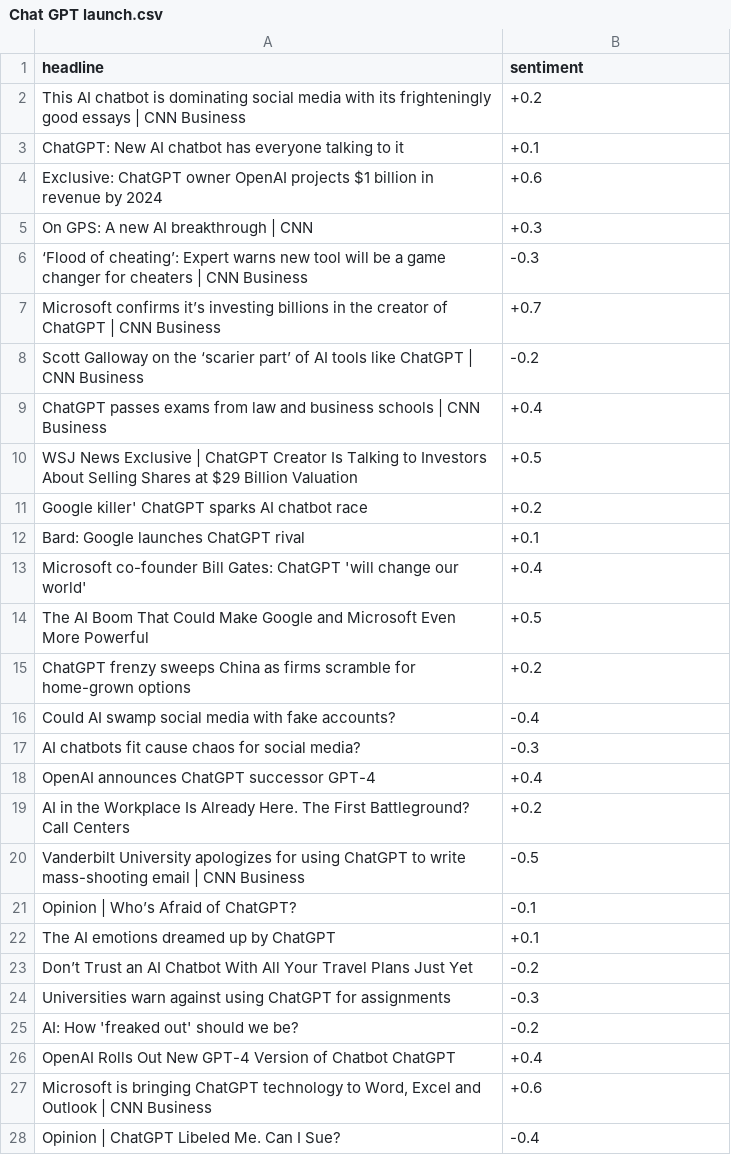
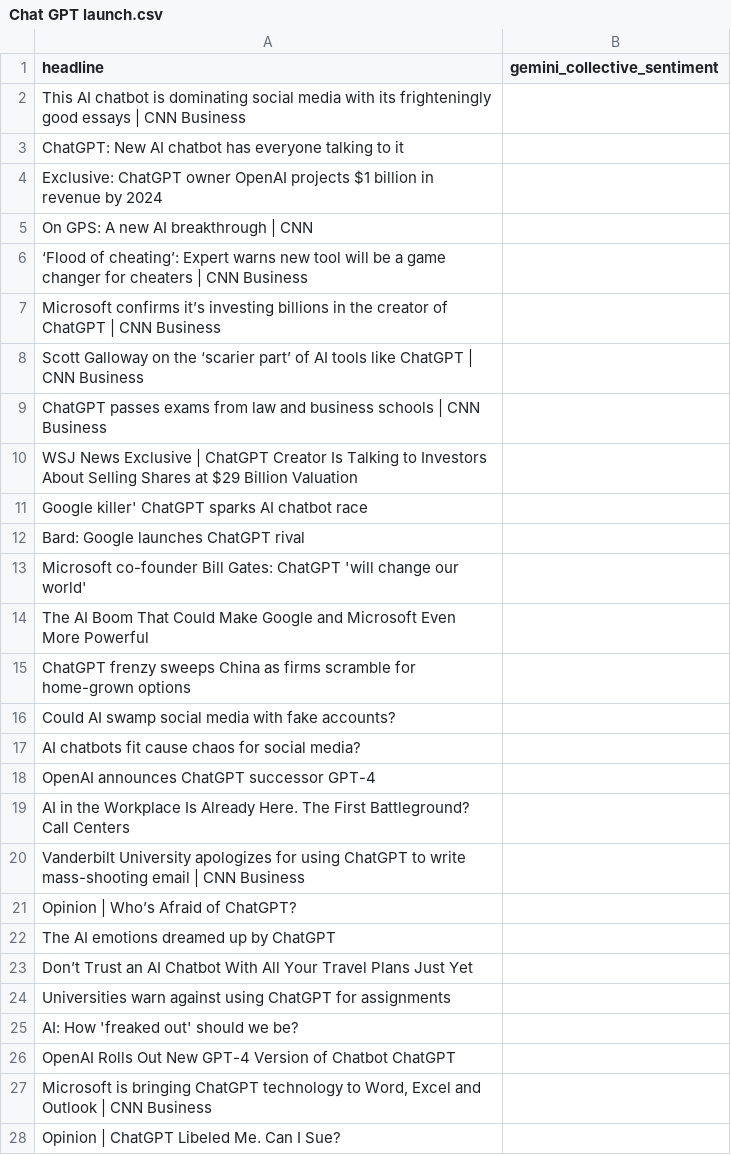
Before and after one commit to AminFiroozi/Belief-Dispersion, a CSV file: Chat GPT launch.csv, drawn as a sheet.

```diff
--- a/Chat GPT launch.csv
+++ b/Chat GPT launch.csv
@@ -1,28 +1,28 @@
-headline,sentiment
-This AI chatbot is dominating social media with its frighteningly good essays | CNN Business,+0.2
-ChatGPT: New AI chatbot has everyone talking to it,+0.1
-Exclusive: ChatGPT owner OpenAI projects $1 billion in revenue by 2024,+0.6
-On GPS: A new AI breakthrough | CNN,+0.3
-‘Flood of cheating’: Expert warns new tool will be a game changer for cheaters | CNN Business,-0.3
-Microsoft confirms it’s investing billions in the creator of ChatGPT | CNN Business,+0.7
-Scott Galloway on the ‘scarier part’ of AI tools like ChatGPT | CNN Business,-0.2
-ChatGPT passes exams from law and business schools | CNN Business,+0.4
-WSJ News Exclusive | ChatGPT Creator Is Talking to Investors About Selling Shares at $29 Billion Valuation,+0.5
-Google killer' ChatGPT sparks AI chatbot race,+0.2
-Bard: Google launches ChatGPT rival,+0.1
-Microsoft co-founder Bill Gates: ChatGPT 'will change our world',+0.4
-The AI Boom That Could Make Google and Microsoft Even More Powerful,+0.5
-ChatGPT frenzy sweeps China as firms scramble for home-grown options,+0.2
-Could AI swamp social media with fake accounts?,-0.4
-AI chatbots fit cause chaos for social media?,-0.3
-OpenAI announces ChatGPT successor GPT-4,+0.4
-AI in the Workplace Is Already Here. The First Battleground? Call Centers,+0.2
-Vanderbilt University apologizes for using ChatGPT to write mass-shooting email | CNN Business,-0.5
-Opinion | Who’s Afraid of ChatGPT?,-0.1
-The AI emotions dreamed up by ChatGPT,+0.1
-Don’t Trust an AI Chatbot With All Your Travel Plans Just Yet,-0.2
-Universities warn against using ChatGPT for assignments,-0.3
-AI: How 'freaked out' should we be?,-0.2
-OpenAI Rolls Out New GPT-4 Version of Chatbot ChatGPT,+0.4
-"Microsoft is bringing ChatGPT technology to Word, Excel and Outlook | CNN Business",+0.6
-Opinion | ChatGPT Libeled Me. Can I Sue?,-0.4
+headline,gemini_collective_sentiment
+This AI chatbot is dominating social media with its frighteningly good essays | CNN Business,
+ChatGPT: New AI chatbot has everyone talking to it,
+Exclusive: ChatGPT owner OpenAI projects $1 billion in revenue by 2024,
+On GPS: A new AI breakthrough | CNN,
+‘Flood of cheating’: Expert warns new tool will be a game changer for cheaters | CNN Business,
+Microsoft confirms it’s investing billions in the creator of ChatGPT | CNN Business,
+Scott Galloway on the ‘scarier part’ of AI tools like ChatGPT | CNN Business,
+ChatGPT passes exams from law and business schools | CNN Business,
+WSJ News Exclusive | ChatGPT Creator Is Talking to Investors About Selling Shares at $29 Billion Valuation,
+Google killer' ChatGPT sparks AI chatbot race,
+Bard: Google launches ChatGPT rival,
+Microsoft co-founder Bill Gates: ChatGPT 'will change our world',
+The AI Boom That Could Make Google and Microsoft Even More Powerful,
+ChatGPT frenzy sweeps China as firms scramble for home-grown options,
+Could AI swamp social media with fake accounts?,
+AI chatbots fit cause chaos for social media?,
+OpenAI announces ChatGPT successor GPT-4,
+AI in the Workplace Is Already Here. The First Battleground? Call Centers,
+Vanderbilt University apologizes for using ChatGPT to write mass-shooting email | CNN Business,
+Opinion | Who’s Afraid of ChatGPT?,
+The AI emotions dreamed up by ChatGPT,
+Don’t Trust an AI Chatbot With All Your Travel Plans Just Yet,
+Universities warn against using ChatGPT for assignments,
+AI: How 'freaked out' should we be?,
+OpenAI Rolls Out New GPT-4 Version of Chatbot ChatGPT,
+"Microsoft is bringing ChatGPT technology to Word, Excel and Outlook | CNN Business",
+Opinion | ChatGPT Libeled Me. Can I Sue?,
```
Also changed, not shown: Elon Musk's Twitter acquisition.csv, Russia's invasion of Ukraine.csv, 3 other files.
